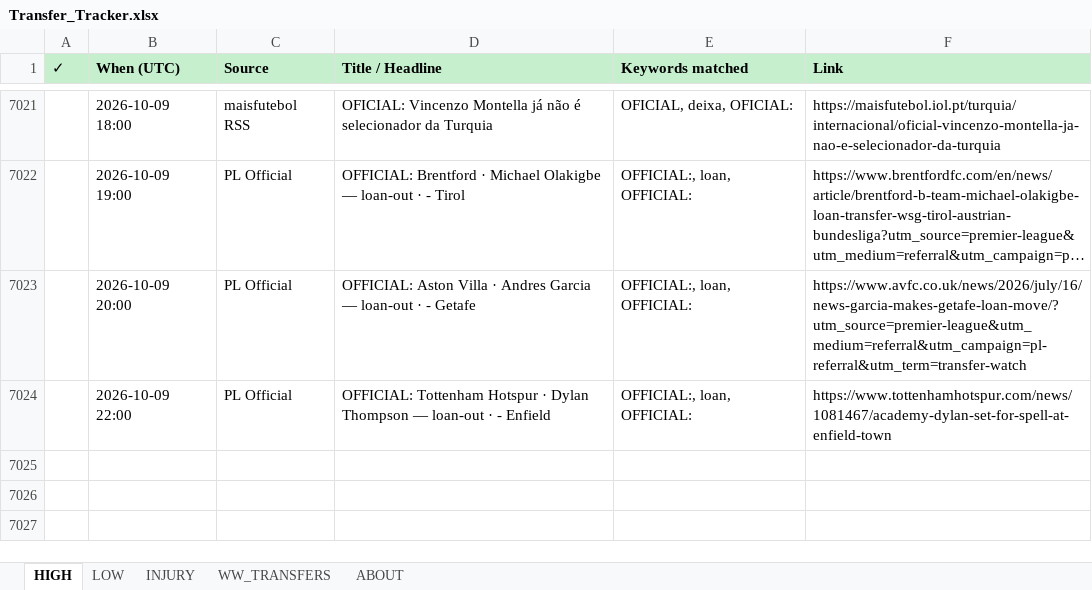
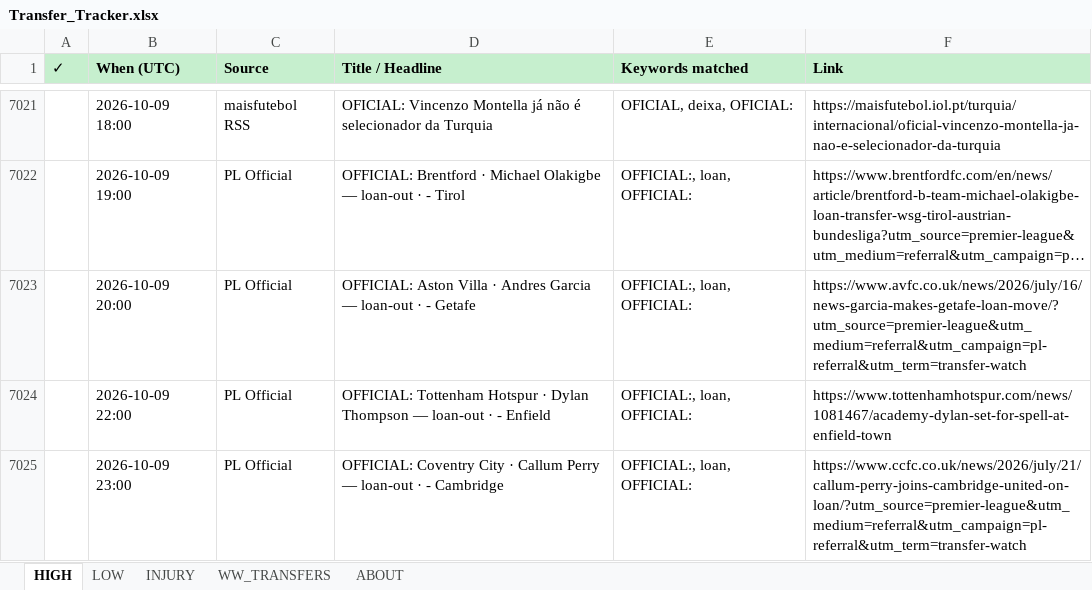
Before and after one commit to rneves2005-dotcom/fpl-dashboard, an Excel workbook: Transfer_Tracker.xlsx, sheet HIGH, drawn as a sheet; only a part is shown, gaps mark what is left out; long unchanged cells end in …; values as stored, in another font and other column widths than the file's, no borders; the diff names each change by its address in the sheet, - before the commit and + after, or states it on an @@ line.

Commit message:
auto: transfer poll 2026-10-09 23:00 UTC · 1 new

```diff
--- a/Transfer_Tracker.xlsx (sheet HIGH)
+++ b/Transfer_Tracker.xlsx (sheet HIGH)
+row 7025:  | 2026-10-09 23:00 | PL Official | OFFICIAL: Coventry City · Callum Perry — loan-out · - Cambridge | OFFICIAL:, loan, OFFICIAL: | https://www.ccfc.co.uk/news/2026/july/21/callum-perry-joins-cambridge-united-on-loan/?utm_source=premier-league&utm_medium=referral&utm_campaign=pl-referral&utm_term=transfer-watch
```
